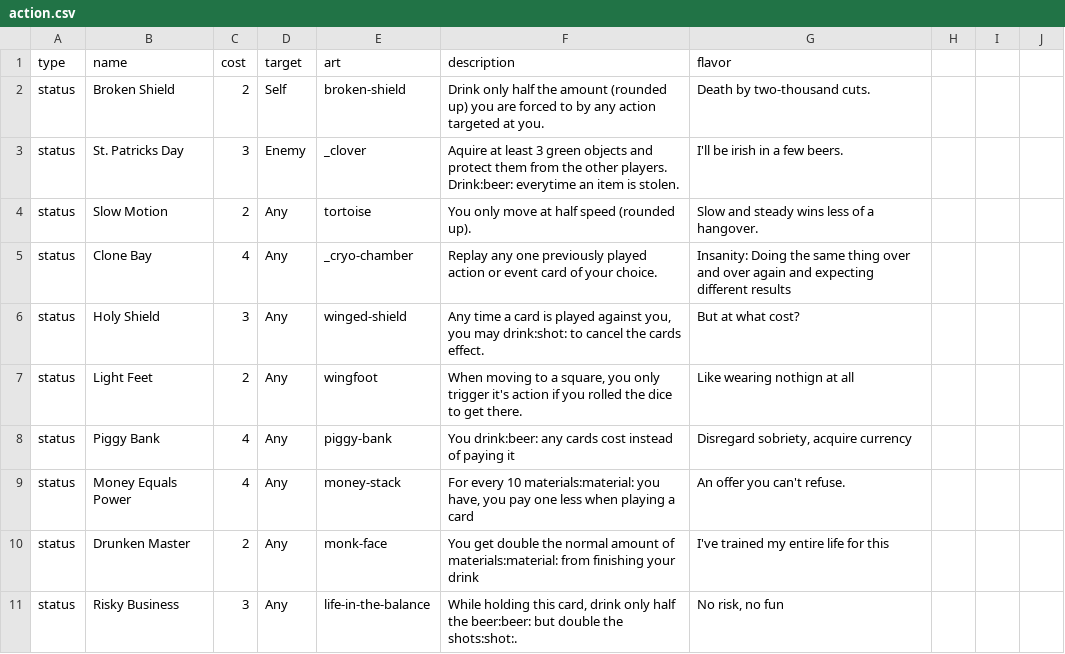
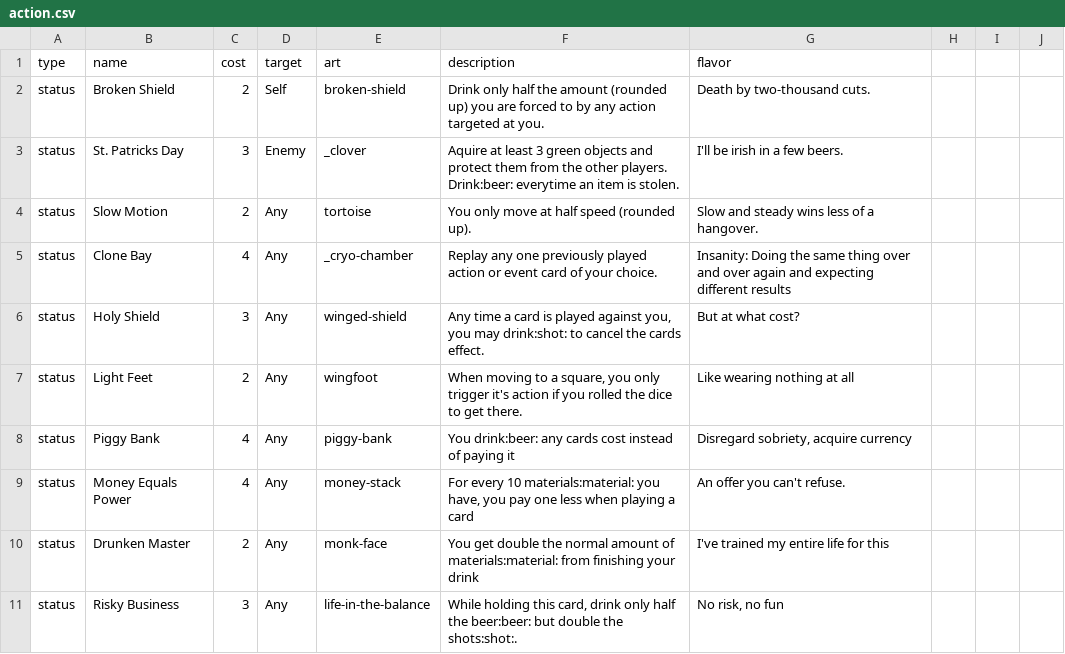
Before and after one commit to Qgel/FratAttack, a CSV file: cards/data/action.csv, drawn as a sheet; only a part is shown; the diff covers the shown part only.

Commit message:
Jambo fixes

```diff
--- a/cards/data/action.csv
+++ b/cards/data/action.csv
@@ -6,3 +6,3 @@ status, Clone Bay, 4, Any,_cryo-chamber,"Replay any one previously played action
 status, Holy Shield, 3, Any, winged-shield,"Any time a card is played against you, you may drink:shot: to cancel the cards effect.", But at what cost?
-status, Light Feet, 2, Any, wingfoot,"When moving to a square, you only trigger it's action if you rolled the dice to get there.",Like wearing nothign at all
+status, Light Feet, 2, Any, wingfoot,"When moving to a square, you only trigger it's action if you rolled the dice to get there.",Like wearing nothing at all
 status, Piggy Bank, 4, Any, piggy-bank, You drink:beer: any cards cost instead of paying it,"Disregard sobriety, acquire currency"
```
Also changed, not shown: 5 edited cells elsewhere in this file.
